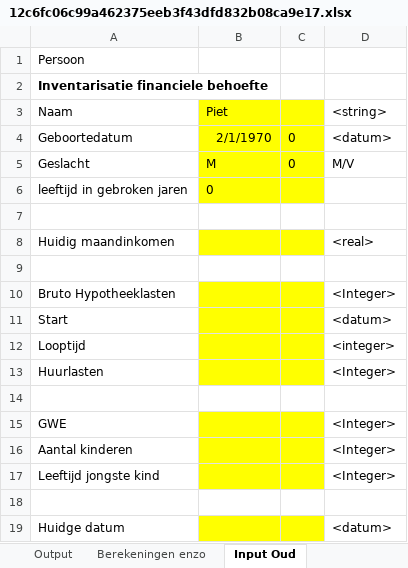
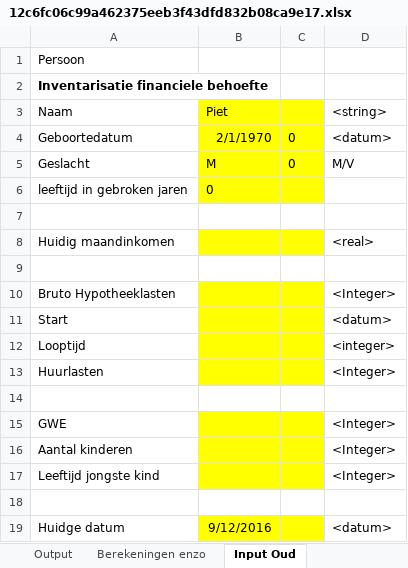
Before and after one commit to rhazen35/blueberry_demo, an Excel workbook: web/files/excel_calculators_tmp/12c6fc06c99a462375eeb3f43dfd832b08ca9e17.xlsx, sheet Input Oud, drawn as a sheet; values as stored, in another font and other column widths than the file's, no borders; the diff names each change by its address in the sheet, - before the commit and + after, or states it on an @@ line.

```diff
--- a/web/files/excel_calculators_tmp/12c6fc06c99a462375eeb3f43dfd832b08ca9e17.xlsx (sheet Input Oud)
+++ b/web/files/excel_calculators_tmp/12c6fc06c99a462375eeb3f43dfd832b08ca9e17.xlsx (sheet Input Oud)
-B19: (empty)
+B19: 9/12/2016
```
Also changed, not shown: sheet Input, 18 other files.
